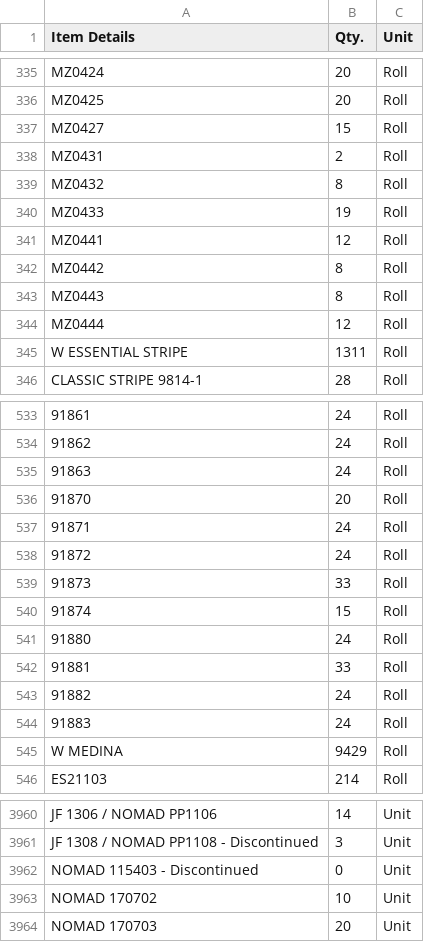
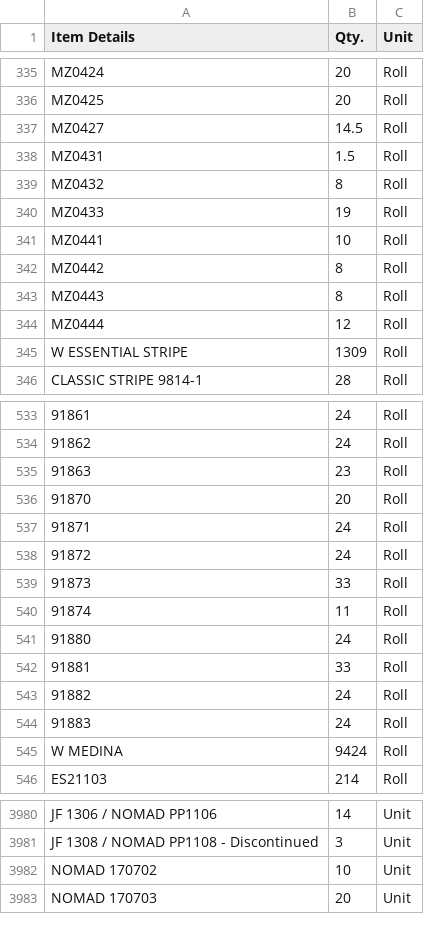
Before and after one commit to Udcimpex2025/stock-checker, a CSV file: stock.csv, drawn as a sheet; only a part is shown, gaps mark what is left out; removed rows and columns are numbered as before the commit, all else as after; the diff covers the shown part only; the diff names each change by its address in the sheet, - before the commit and + after, or states it on an @@ line.

```diff
--- a/stock.csv
+++ b/stock.csv
-B337 (Qty.): 15
+B337 (Qty.): 14.5
-B338 (Qty.): 2
+B338 (Qty.): 1.5
-B341 (Qty.): 12
+B341 (Qty.): 10
-B345 (Qty.): 1311
+B345 (Qty.): 1309
-B535 (Qty.): 24
+B535 (Qty.): 23
-B540 (Qty.): 15
+B540 (Qty.): 11
-B545 (Qty.): 9429
+B545 (Qty.): 9424
-row 3962: NOMAD 115403 - Discontinued | 0 | Unit
```
Also changed, not shown: 24 added rows, 5 removed rows and 101 edited cells elsewhere in this file.
